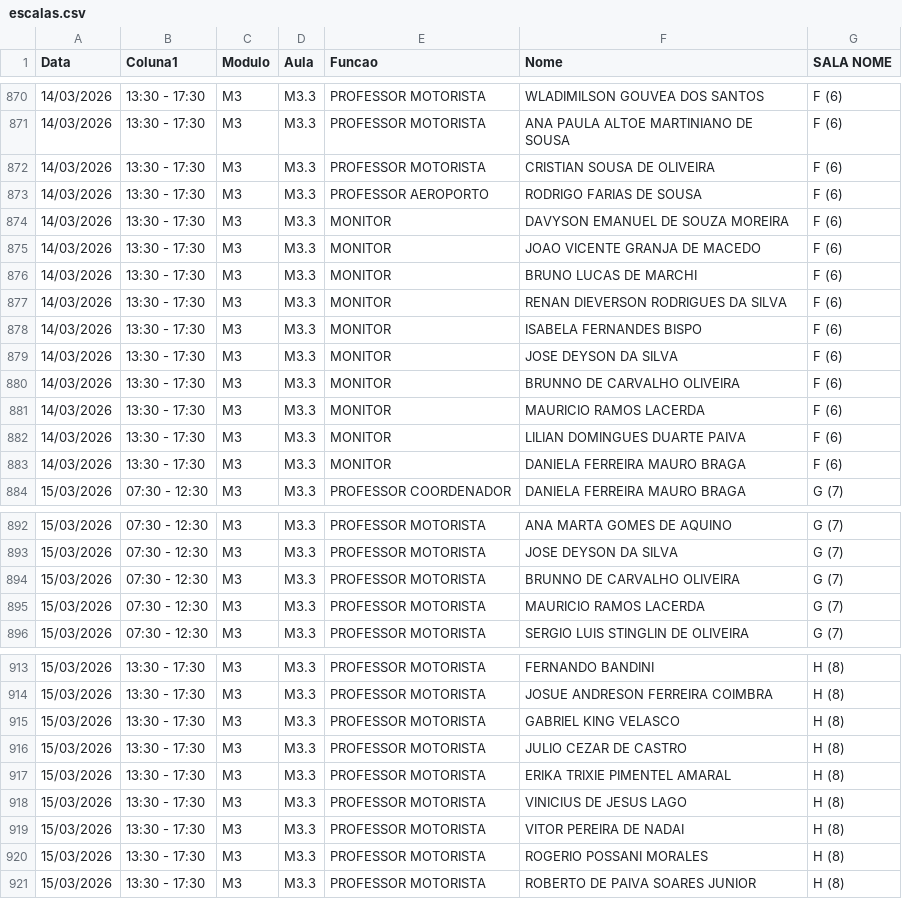
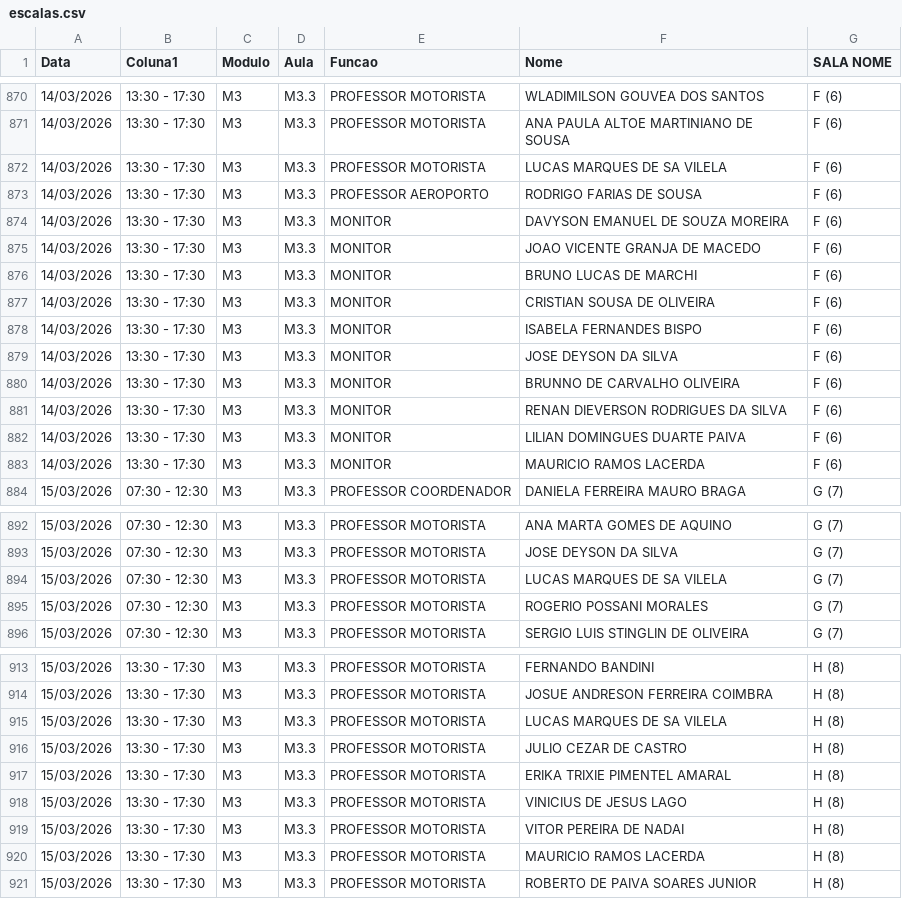
Before and after one commit to marcelmfpm-ai/painel-professores-2, a CSV file: escalas.csv, drawn as a sheet; only a part is shown, gaps mark what is left out; the diff covers the shown part only.

Commit message:
Add files via upload

```diff
--- a/escalas.csv
+++ b/escalas.csv
@@ -871,3 +871,3 @@ Data;Coluna1;Modulo;Aula;Funcao;Nome;SALA NOME
 14/03/2026;13:30 - 17:30;M3;M3.3;PROFESSOR MOTORISTA;ANA PAULA ALTOE MARTINIANO DE SOUSA;F (6)
-14/03/2026;13:30 - 17:30;M3;M3.3;PROFESSOR MOTORISTA;CRISTIAN SOUSA DE OLIVEIRA;F (6)
+14/03/2026;13:30 - 17:30;M3;M3.3;PROFESSOR MOTORISTA;LUCAS MARQUES DE SA VILELA;F (6)
 14/03/2026;13:30 - 17:30;M3;M3.3;PROFESSOR AEROPORTO;RODRIGO FARIAS DE SOUSA;F (6)
@@ -876,3 +876,3 @@ Data;Coluna1;Modulo;Aula;Funcao;Nome;SALA NOME
 14/03/2026;13:30 - 17:30;M3;M3.3;MONITOR;BRUNO LUCAS DE MARCHI;F (6)
-14/03/2026;13:30 - 17:30;M3;M3.3;MONITOR;RENAN DIEVERSON RODRIGUES DA SILVA;F (6)
+14/03/2026;13:30 - 17:30;M3;M3.3;MONITOR;CRISTIAN SOUSA DE OLIVEIRA;F (6)
 14/03/2026;13:30 - 17:30;M3;M3.3;MONITOR;ISABELA FERNANDES BISPO;F (6)
@@ -880,5 +880,5 @@ Data;Coluna1;Modulo;Aula;Funcao;Nome;SALA NOME
 14/03/2026;13:30 - 17:30;M3;M3.3;MONITOR;BRUNNO DE CARVALHO OLIVEIRA;F (6)
+14/03/2026;13:30 - 17:30;M3;M3.3;MONITOR;RENAN DIEVERSON RODRIGUES DA SILVA;F (6)
+14/03/2026;13:30 - 17:30;M3;M3.3;MONITOR;LILIAN DOMINGUES DUARTE PAIVA;F (6)
 14/03/2026;13:30 - 17:30;M3;M3.3;MONITOR;MAURICIO RAMOS LACERDA;F (6)
-14/03/2026;13:30 - 17:30;M3;M3.3;MONITOR;LILIAN DOMINGUES DUARTE PAIVA;F (6)
-14/03/2026;13:30 - 17:30;M3;M3.3;MONITOR;DANIELA FERREIRA MAURO BRAGA;F (6)
 15/03/2026;07:30 - 12:30;M3;M3.3;PROFESSOR COORDENADOR;DANIELA FERREIRA MAURO BRAGA;G (7)
@@ -893,4 +893,4 @@ Data;Coluna1;Modulo;Aula;Funcao;Nome;SALA NOME
 15/03/2026;07:30 - 12:30;M3;M3.3;PROFESSOR MOTORISTA;JOSE DEYSON DA SILVA;G (7)
-15/03/2026;07:30 - 12:30;M3;M3.3;PROFESSOR MOTORISTA;BRUNNO DE CARVALHO OLIVEIRA;G (7)
-15/03/2026;07:30 - 12:30;M3;M3.3;PROFESSOR MOTORISTA;MAURICIO RAMOS LACERDA;G (7)
+15/03/2026;07:30 - 12:30;M3;M3.3;PROFESSOR MOTORISTA;LUCAS MARQUES DE SA VILELA;G (7)
+15/03/2026;07:30 - 12:30;M3;M3.3;PROFESSOR MOTORISTA;ROGERIO POSSANI MORALES;G (7)
 15/03/2026;07:30 - 12:30;M3;M3.3;PROFESSOR MOTORISTA;SERGIO LUIS STINGLIN DE OLIVEIRA;G (7)
@@ -914,3 +914,3 @@ Data;Coluna1;Modulo;Aula;Funcao;Nome;SALA NOME
 15/03/2026;13:30 - 17:30;M3;M3.3;PROFESSOR MOTORISTA;JOSUE ANDRESON FERREIRA COIMBRA;H (8)
-15/03/2026;13:30 - 17:30;M3;M3.3;PROFESSOR MOTORISTA;GABRIEL KING VELASCO;H (8)
+15/03/2026;13:30 - 17:30;M3;M3.3;PROFESSOR MOTORISTA;LUCAS MARQUES DE SA VILELA;H (8)
 15/03/2026;13:30 - 17:30;M3;M3.3;PROFESSOR MOTORISTA;JULIO CEZAR DE CASTRO;H (8)
@@ -919,3 +919,3 @@ Data;Coluna1;Modulo;Aula;Funcao;Nome;SALA NOME
 15/03/2026;13:30 - 17:30;M3;M3.3;PROFESSOR MOTORISTA;VITOR PEREIRA DE NADAI;H (8)
-15/03/2026;13:30 - 17:30;M3;M3.3;PROFESSOR MOTORISTA;ROGERIO POSSANI MORALES;H (8)
+15/03/2026;13:30 - 17:30;M3;M3.3;PROFESSOR MOTORISTA;MAURICIO RAMOS LACERDA;H (8)
 15/03/2026;13:30 - 17:30;M3;M3.3;PROFESSOR MOTORISTA;ROBERTO DE PAIVA SOARES JUNIOR;H (8)
```
Also changed, not shown: 7 edited cells elsewhere in this file.
